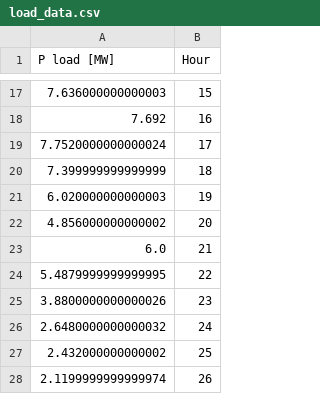
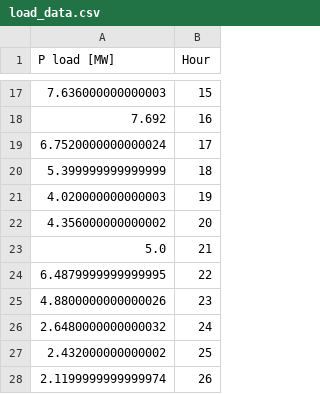
Before and after one commit to sambeets/EPE2316-Power-System-Planning, a CSV file: DigiLab/4 - Unit Commitment/load_data.csv, drawn as a sheet; only a part is shown, gaps mark what is left out.

Commit message:
Update to DigiLab 4

```diff
--- a/DigiLab/4 - Unit Commitment/load_data.csv
+++ b/DigiLab/4 - Unit Commitment/load_data.csv
@@ -18,9 +18,9 @@ P load [MW],Hour
 7.692,16
-7.7520000000000024,17
-7.399999999999999,18
-6.020000000000003,19
-4.856000000000002,20
-6.0,21
-5.4879999999999995,22
-3.8800000000000026,23
+6.7520000000000024,17
+5.399999999999999,18
+4.020000000000003,19
+4.356000000000002,20
+5.0,21
+6.4879999999999995,22
+4.8800000000000026,23
 2.6480000000000032,24
```
Also changed, not shown: 5 other files.
